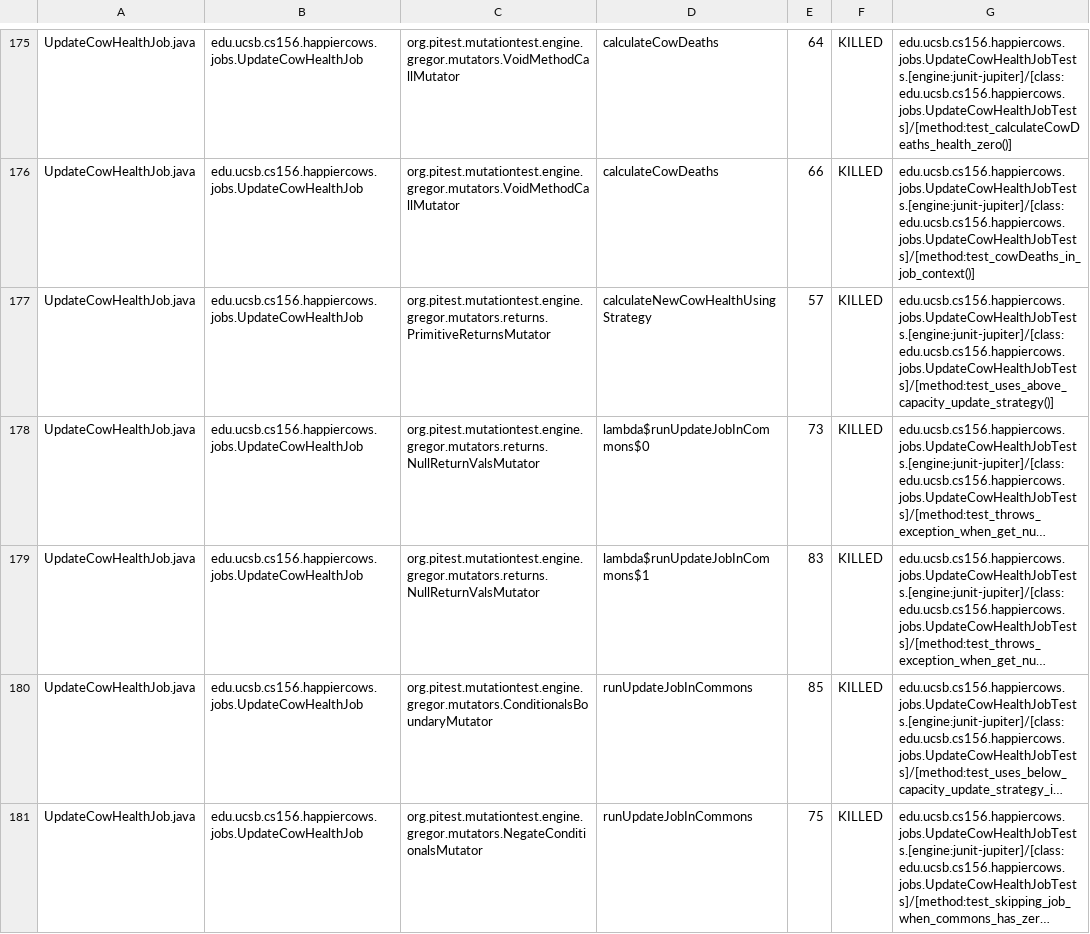
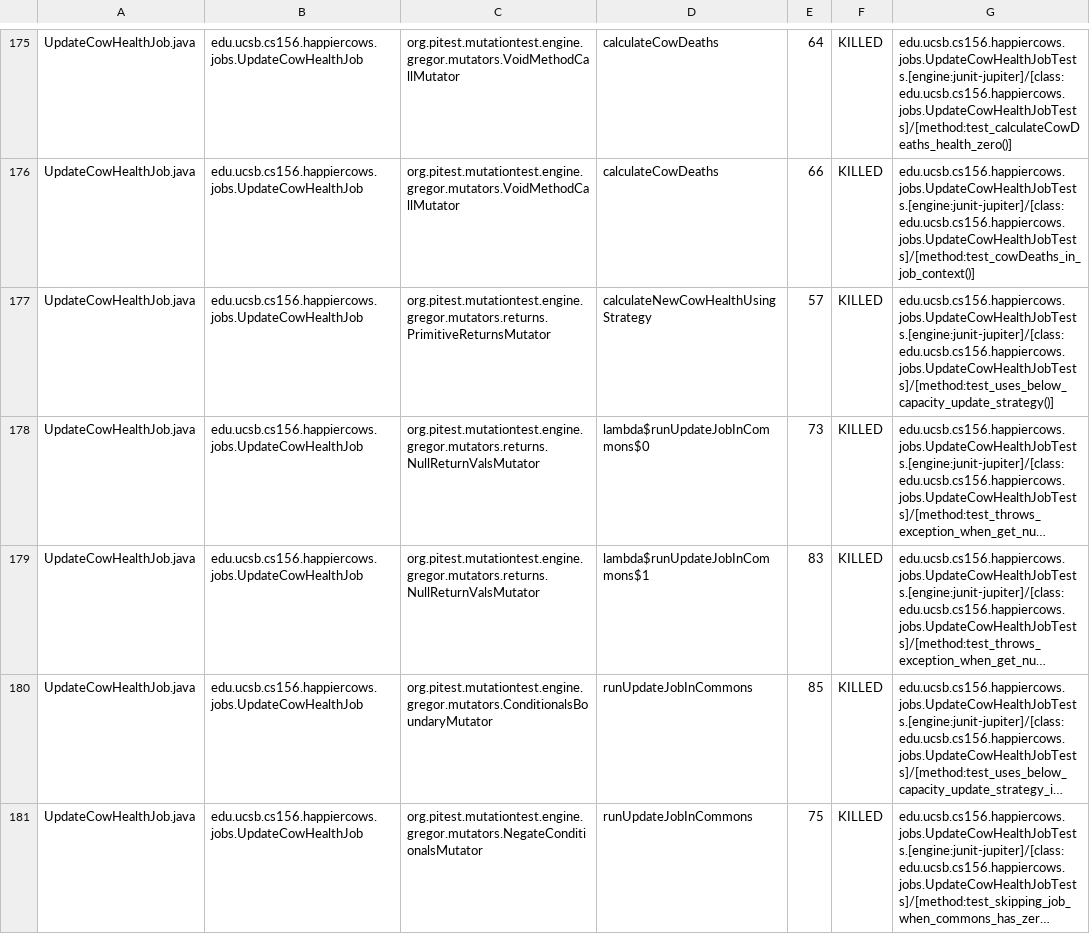
Before and after one commit to ucsb-cs156-f25/proj-happycows-f25-14, a CSV file: prs/11/pitest/mutations.csv, drawn as a sheet; only a part is shown, gaps mark what is left out; long unchanged cells end in …; the diff covers the shown part only; the diff names each change by its address in the sheet, - before the commit and + after, or states it on an @@ line.

Commit message:
Deploying to gh-pages from @ ucsb-cs156-f25/proj-happycows-f25-14@ac3b9992f78d97645a4f316b3bbd227e88963741 🚀

```diff
--- a/prs/11/pitest/mutations.csv
+++ b/prs/11/pitest/mutations.csv
-G177: edu.ucsb.cs156.happiercows.jobs.UpdateCowHealthJobTests.[engine:junit-jupiter]/[class:edu.ucsb.cs156.happiercows.jobs.UpdateCowHealthJobTests]/[method:test_uses_above_capacity_update_strategy()]
+G177: edu.ucsb.cs156.happiercows.jobs.UpdateCowHealthJobTests.[engine:junit-jupiter]/[class:edu.ucsb.cs156.happiercows.jobs.UpdateCowHealthJobTests]/[method:test_uses_below_capacity_update_strategy()]
```
Also changed, not shown: 14 edited cells elsewhere in this file, 51 other files.
